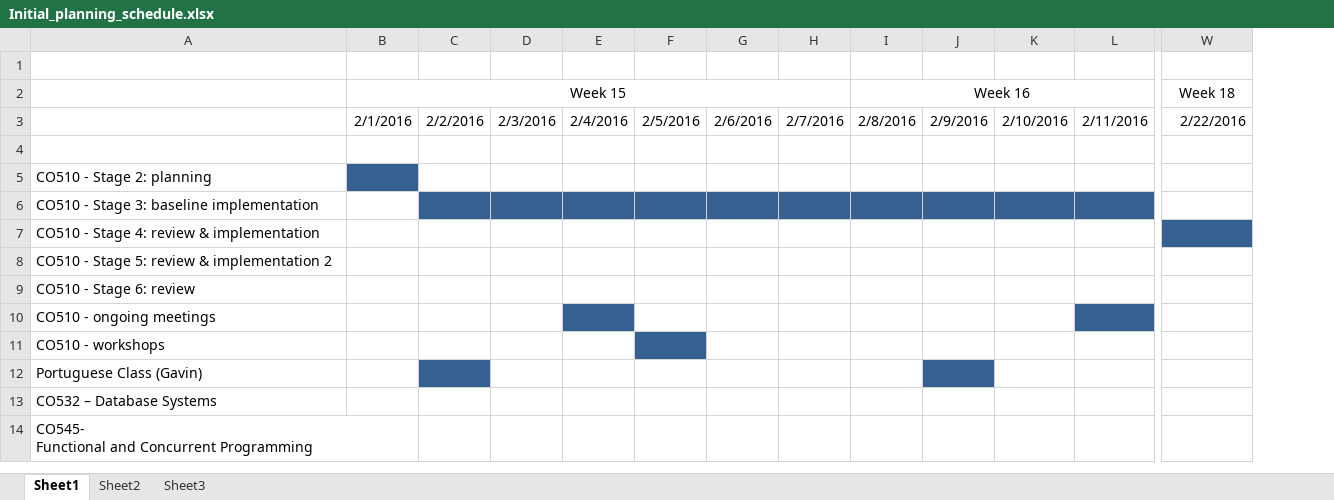
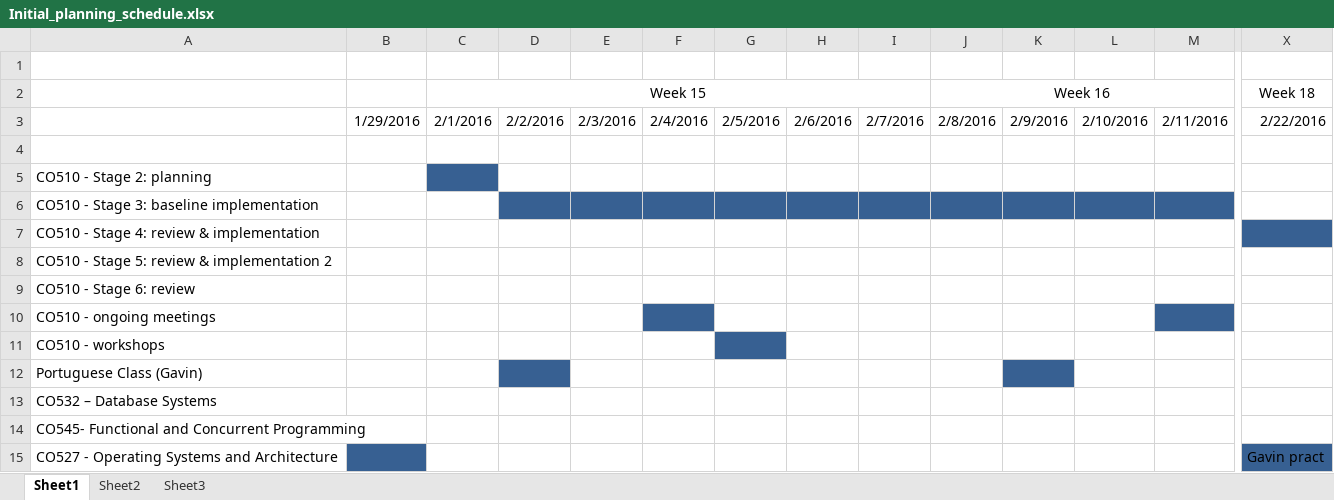
Before and after one commit to virgildima/Yuconz, an Excel workbook: Documentation/Initial_planning_schedule.xlsx, sheet Sheet1, drawn as a sheet; only a part is shown, gaps mark what is left out; values as stored, in another font and other column widths than the file's, no borders; rows hold the shown columns only; ↵ is a line break in a cell; the diff names each change by its address in the sheet, - before the commit and + after, or states it on an @@ line.

```diff
--- a/Documentation/Initial_planning_schedule.xlsx (sheet Sheet1)
+++ b/Documentation/Initial_planning_schedule.xlsx (sheet Sheet1)
+column B, row 3: 1/29/2016
-A14: CO545- ↵ Functional and Concurrent Programming
+A14: CO545- Functional and Concurrent Programming
+row 15: CO527 - Operating Systems and Architecture |  |  |  |  |  |  |  |  |  |  |  |  | Gavin pract
```
Also changed, not shown: 1 other file.
